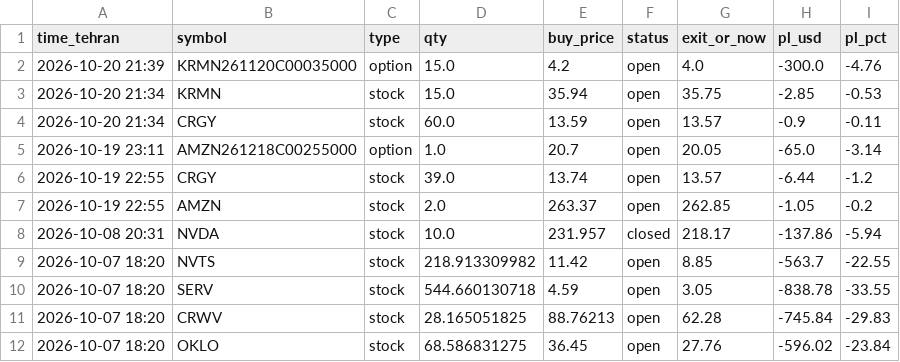
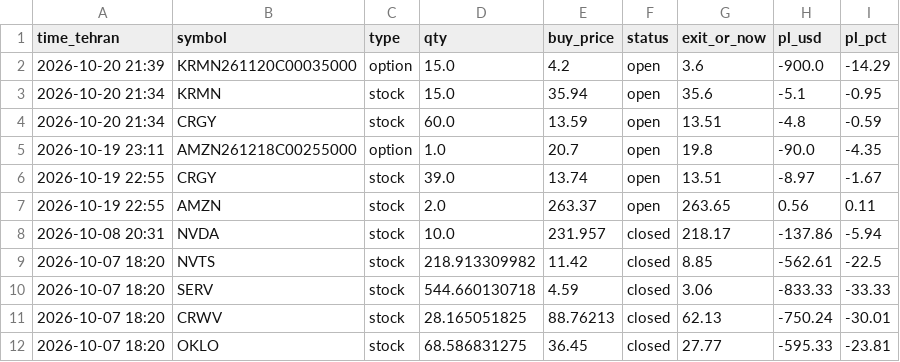
Before and after one commit to hsalehi10087/hossein-trading-bot, a CSV file: strategy_1h/journal.csv, drawn as a sheet; only a part is shown; the diff covers the shown part only.

```diff
--- a/strategy_1h/journal.csv
+++ b/strategy_1h/journal.csv
@@ -1,12 +1,12 @@
 time_tehran,symbol,type,qty,buy_price,status,exit_or_now,pl_usd,pl_pct
-2026-10-20 21:39,KRMN261120C00035000,option,15.0,4.2,open,4.0,-300.0,-4.76
-2026-10-20 21:34,KRMN,stock,15.0,35.94,open,35.75,-2.85,-0.53
-2026-10-20 21:34,CRGY,stock,60.0,13.59,open,13.57,-0.9,-0.11
-2026-10-19 23:11,AMZN261218C00255000,option,1.0,20.7,open,20.05,-65.0,-3.14
-2026-10-19 22:55,CRGY,stock,39.0,13.74,open,13.57,-6.44,-1.2
-2026-10-19 22:55,AMZN,stock,2.0,263.37,open,262.85,-1.05,-0.2
+2026-10-20 21:39,KRMN261120C00035000,option,15.0,4.2,open,3.6,-900.0,-14.29
+2026-10-20 21:34,KRMN,stock,15.0,35.94,open,35.6,-5.1,-0.95
+2026-10-20 21:34,CRGY,stock,60.0,13.59,open,13.51,-4.8,-0.59
+2026-10-19 23:11,AMZN261218C00255000,option,1.0,20.7,open,19.8,-90.0,-4.35
+2026-10-19 22:55,CRGY,stock,39.0,13.74,open,13.51,-8.97,-1.67
+2026-10-19 22:55,AMZN,stock,2.0,263.37,open,263.65,0.56,0.11
 2026-10-08 20:31,NVDA,stock,10.0,231.957,closed,218.17,-137.86,-5.94
-2026-10-07 18:20,NVTS,stock,218.913309982,11.42,open,8.85,-563.7,-22.55
-2026-10-07 18:20,SERV,stock,544.660130718,4.59,open,3.05,-838.78,-33.55
-2026-10-07 18:20,CRWV,stock,28.165051825,88.76213,open,62.28,-745.84,-29.83
-2026-10-07 18:20,OKLO,stock,68.586831275,36.45,open,27.76,-596.02,-23.84
+2026-10-07 18:20,NVTS,stock,218.913309982,11.42,closed,8.85,-562.61,-22.5
+2026-10-07 18:20,SERV,stock,544.660130718,4.59,closed,3.06,-833.33,-33.33
+2026-10-07 18:20,CRWV,stock,28.165051825,88.76213,closed,62.13,-750.24,-30.01
+2026-10-07 18:20,OKLO,stock,68.586831275,36.45,closed,27.77,-595.33,-23.81
```
Also changed, not shown: 99 edited cells elsewhere in this file.
